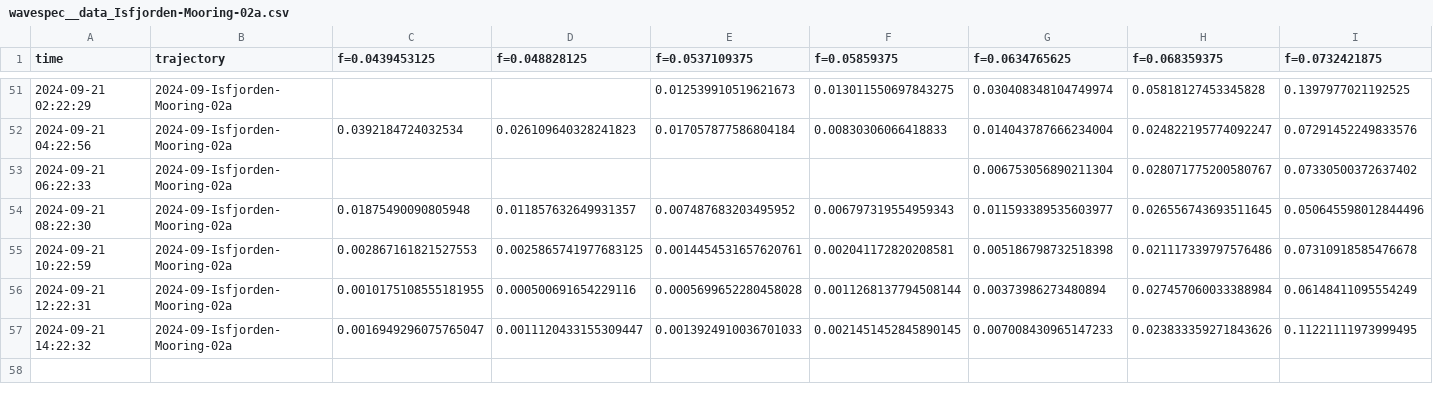
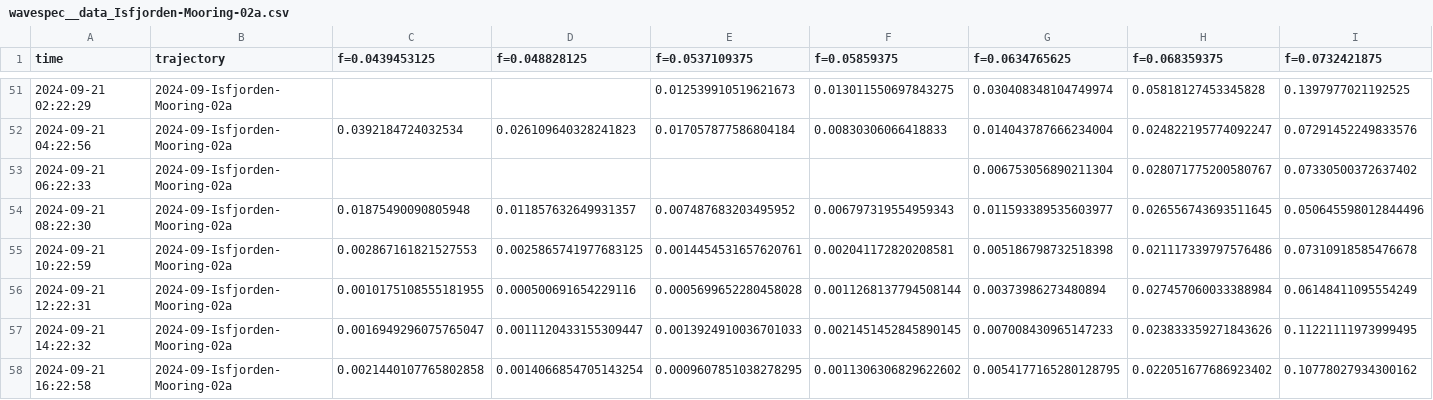
Before and after one commit to jerabaul29/2024_data_Isfjorden_02a, a CSV file: wavespec__data_Isfjorden-Mooring-02a.csv, drawn as a sheet; only a part is shown, gaps mark what is left out; rows hold the shown columns only; the diff names each change by its address in the sheet, - before the commit and + after, or states it on an @@ line.

Commit message:
Push data

```diff
--- a/wavespec__data_Isfjorden-Mooring-02a.csv
+++ b/wavespec__data_Isfjorden-Mooring-02a.csv
+row 58: 2024-09-21 16:22:58 | 2024-09-Isfjorden-Mooring-02a | 0.0021440107765802858 | 0.0014066854705143254 | 0.0009607851038278295 | 0.0011306306829622602 | 0.0054177165280128795 | 0.022051677686923402 | 0.10778027934300162
```
Also changed, not shown: wavestat_data_Isfjorden-Mooring-02a.csv.
